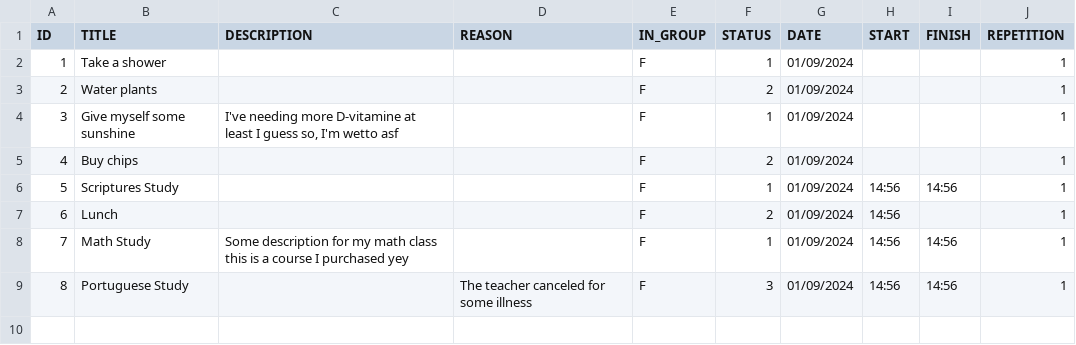
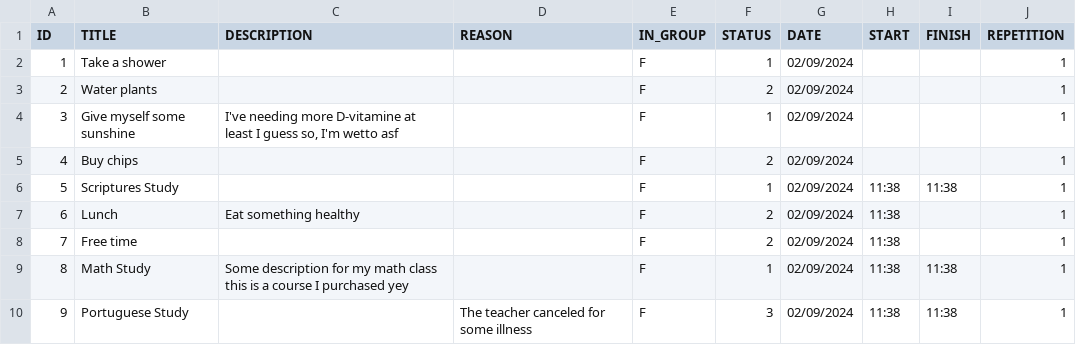
Before and after one commit to pandasoli/pastel, a CSV file: tasks.csv, drawn as a sheet; addresses are those after the commit; the diff names each change by its address in the sheet, - before the commit and + after, or states it on an @@ line.

Commit message:
fix 🍇: no finish time and with description task printing

```diff
--- a/tasks.csv
+++ b/tasks.csv
-G2:G7 (DATE): 01/09/2024
+G2:G7 (DATE): 02/09/2024
-H6:H7 (START): 14:56
+H6:H7 (START): 11:38
-I6 (FINISH): 14:56
+I6 (FINISH): 11:38
-C7 (DESCRIPTION): (empty)
+C7 (DESCRIPTION): Eat something healthy
+row 8: 7 | Free time |  |  | F | 2 | 02/09/2024 | 11:38 |  | 1
@@ column A (ID) renumbered from row 9 down @@
-G9:G10 (DATE): 01/09/2024
+G9:G10 (DATE): 02/09/2024
-H9:H10 (START): 14:56
+H9:H10 (START): 11:38
-I9:I10 (FINISH): 14:56
+I9:I10 (FINISH): 11:38
```
Also changed, not shown: 1 other file.
